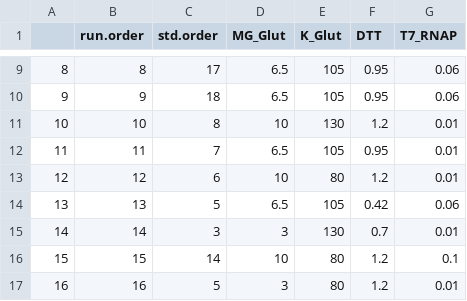
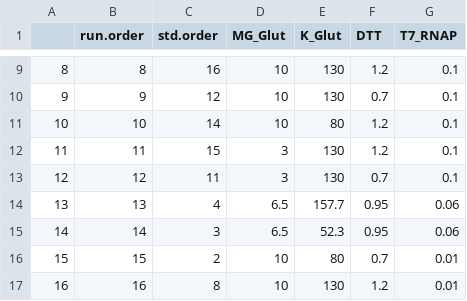
Before and after one commit to Laohakunakorn-Group/NLLAB_OT2_Protocol_Dev, a CSV file: Technical_error_active_learning/src/OT2_scripts/ALTE010/processed_data_files/Experiment_Designs/design_skeleton.csv, drawn as a sheet; only a part is shown, gaps mark what is left out; the diff covers the shown part only.

```diff
--- a/Technical_error_active_learning/src/OT2_scripts/ALTE010/processed_data_files/Experiment_Designs/design_skeleton.csv
+++ b/Technical_error_active_learning/src/OT2_scripts/ALTE010/processed_data_files/Experiment_Designs/design_skeleton.csv
@@ -9,9 +9,9 @@
-"8",8,17,6.5,105,0.95,0.06
-"9",9,18,6.5,105,0.95,0.06
-"10",10,8,10,130,1.2,0.01
-"11",11,7,6.5,105,0.95,0.01
-"12",12,6,10,80,1.2,0.01
-"13",13,5,6.5,105,0.42,0.06
-"14",14,3,3,130,0.7,0.01
-"15",15,14,10,80,1.2,0.1
-"16",16,5,3,80,1.2,0.01
+"8",8,16,10,130,1.2,0.1
+"9",9,12,10,130,0.7,0.1
+"10",10,14,10,80,1.2,0.1
+"11",11,15,3,130,1.2,0.1
+"12",12,11,3,130,0.7,0.1
+"13",13,4,6.5,157.7,0.95,0.06
+"14",14,3,6.5,52.3,0.95,0.06
+"15",15,2,10,80,0.7,0.01
+"16",16,8,10,130,1.2,0.01
```
Also changed, not shown: 72 edited cells elsewhere in this file, Technical_error_active_learning/src/OT2_scripts/ALTE010/processed_data_files/Experiment_Designs/design_coded.csv, Technical_error_active_learning/src/OT2_scripts/ALTE010/processed_data_files/MasterMixes/1_plate_aqueous_MasterMix_Stocks_human_readable.csv, 14 other files.
